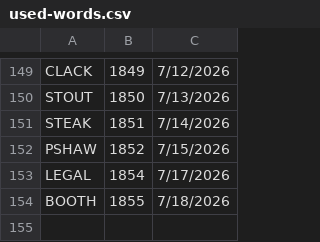
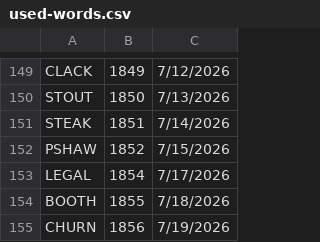
Before and after one commit to 8080Games/WordleMatch, a CSV file: wwwroot/used-words.csv, drawn as a sheet; only a part is shown, gaps mark what is left out.

```diff
--- a/wwwroot/used-words.csv
+++ b/wwwroot/used-words.csv
@@ -154 +154,2 @@ LEGAL,1854,7/17/2026
 BOOTH,1855,7/18/2026
+CHURN,1856,7/19/2026
```
Also changed, not shown: wwwroot/historical-words.csv, wwwroot/historical_hints.csv, 1 other file.
